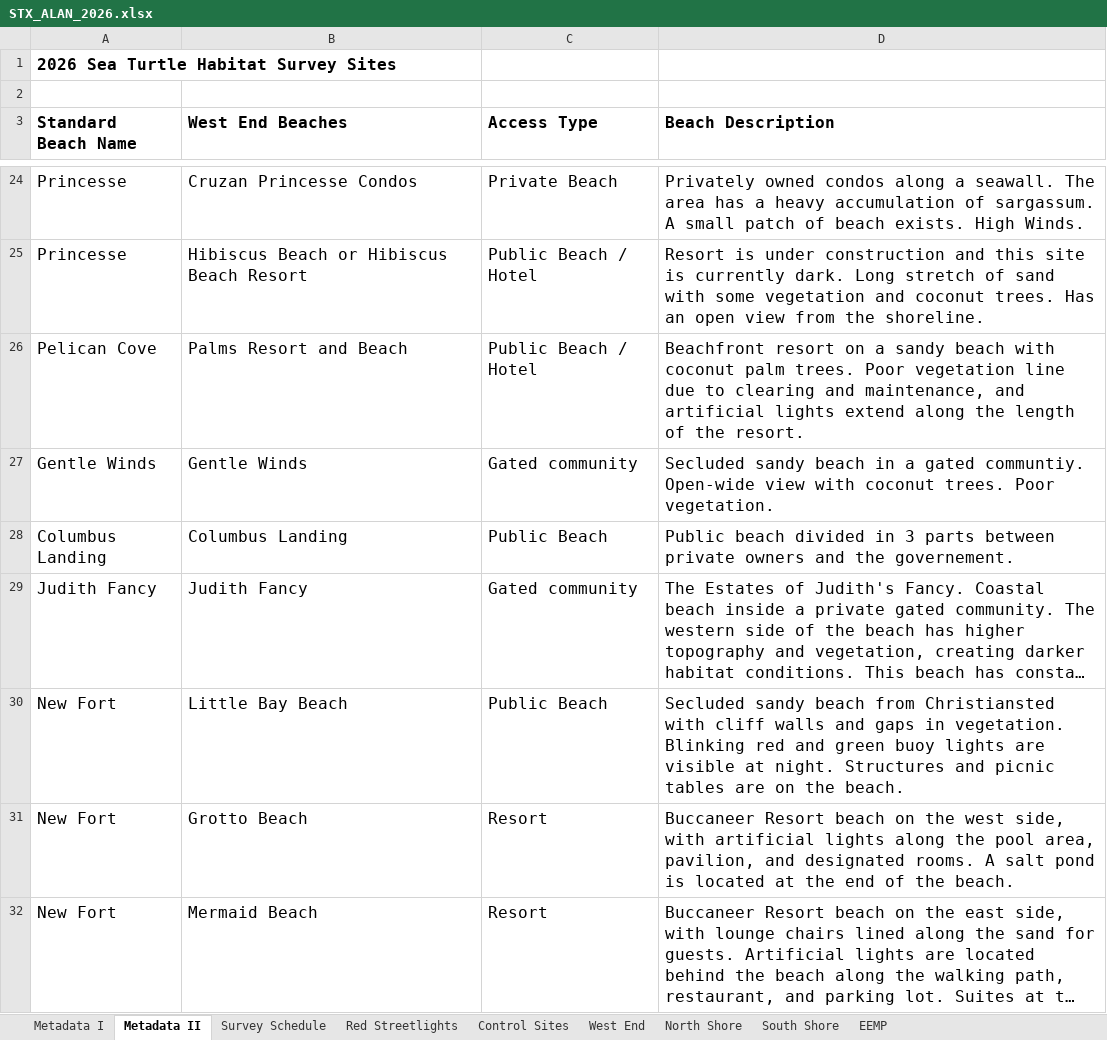
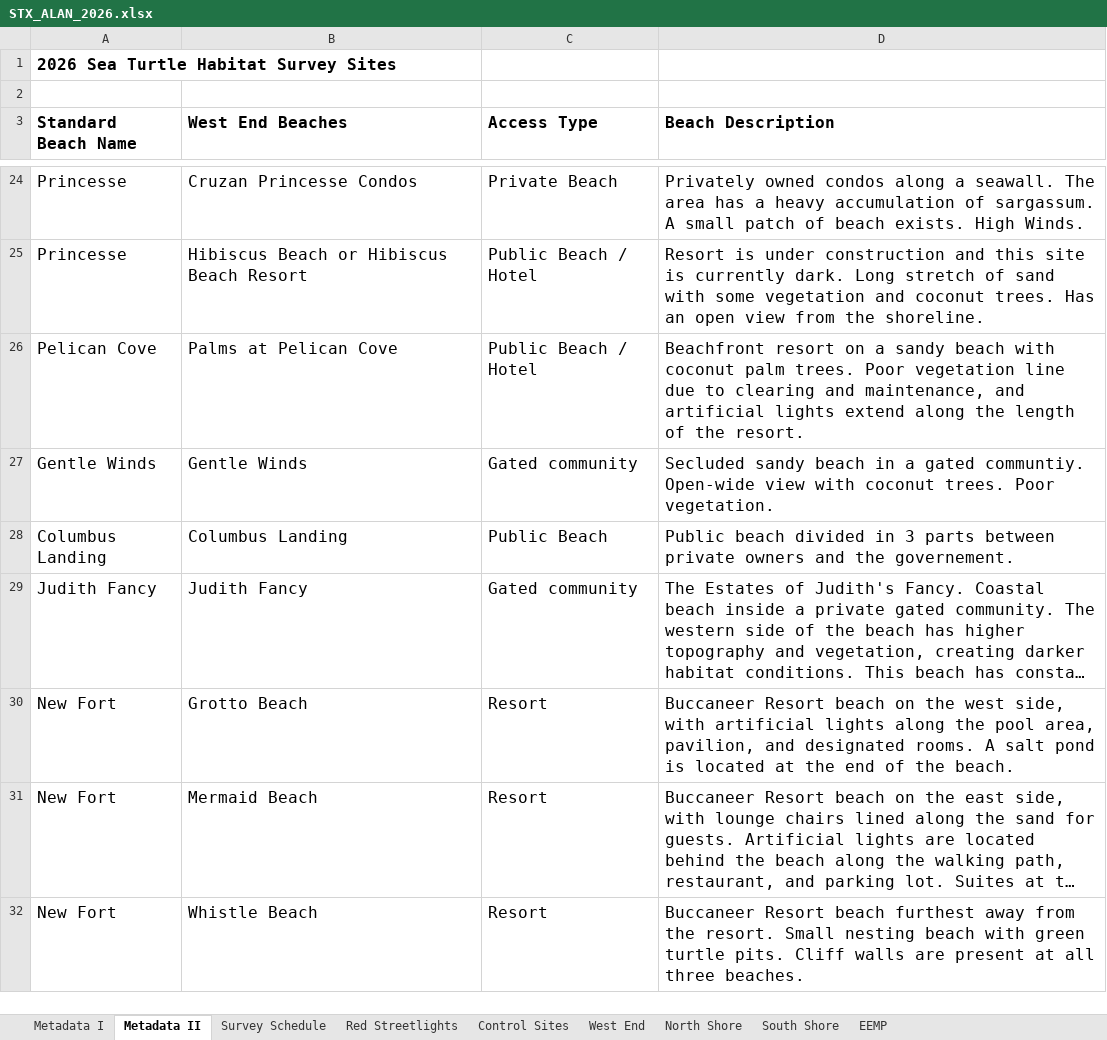
Before and after one commit to beautyinthewild/STX_ALAN, an Excel workbook: Raw Data/STX_ALAN_2026.xlsx, sheet Metadata II, drawn as a sheet; only a part is shown, gaps mark what is left out; the shorter side is filled out with more unchanged rows; long unchanged cells end in …; values as stored, in another font and other column widths than the file's, no borders; charts and pictures not drawn; the diff names each change by its address in the sheet, - before the commit and + after, or states it on an @@ line.

```diff
--- a/Raw Data/STX_ALAN_2026.xlsx (sheet Metadata II)
+++ b/Raw Data/STX_ALAN_2026.xlsx (sheet Metadata II)
-B26 (West End Beaches): Palms Resort and Beach
+B26 (West End Beaches): Palms at Pelican Cove
-row 30: New Fort | Little Bay Beach | Public Beach | Secluded sandy beach from Christiansted with cliff walls and gaps in vegetation. Blinking red and green buoy lights are visible at night. Structures and picnic tables are on the beach.
```
Also changed, not shown: sheet North Shore, sheet EEMP, sheet West End, sheet South Shore, 2 other files.
